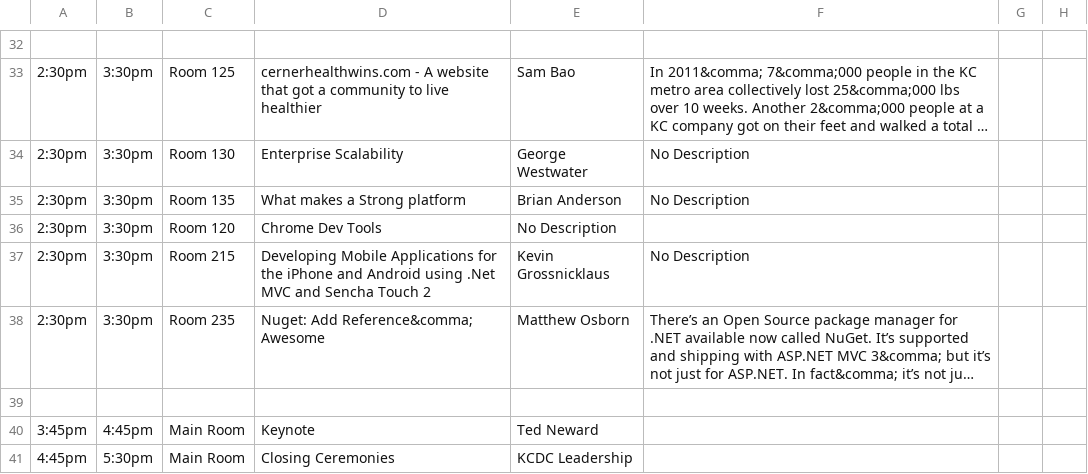
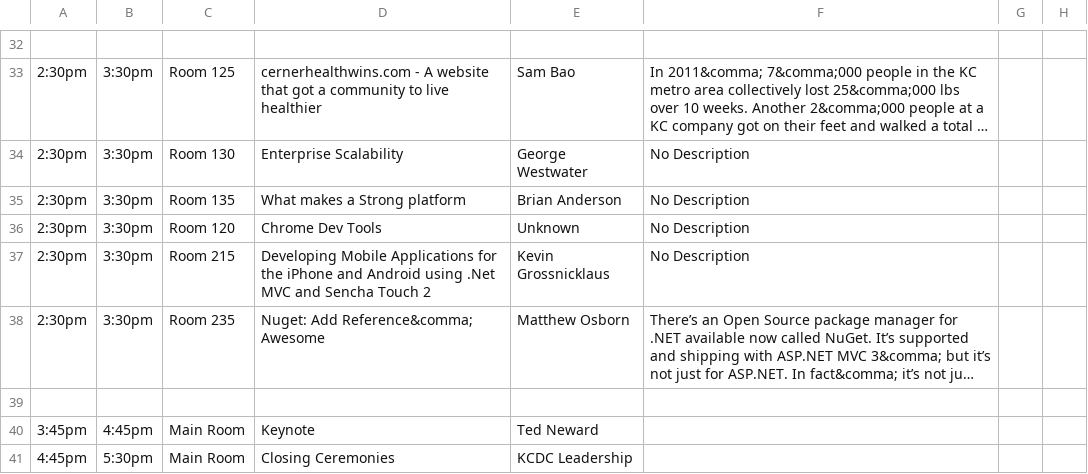
Before and after one commit to adunkman/kcdc-schedule, a CSV file: data/schedule.csv, drawn as a sheet; only a part is shown, gaps mark what is left out; long unchanged cells end in ….

Commit message:
Updated chrome dev tools to indicate that the presenter is unknown

```diff
--- a/data/schedule.csv
+++ b/data/schedule.csv
@@ -35,3 +35,3 @@
 2:30pm,3:30pm,Room 135,What makes a Strong platform,Brian Anderson, No Description,
-2:30pm,3:30pm,Room 120,Chrome Dev Tools, No Description
+2:30pm,3:30pm,Room 120,Chrome Dev Tools, Unknown, No Description
 2:30pm,3:30pm,Room 215,Developing Mobile Applications for the iPhone and Android using .Net MVC and Sencha Touch 2,Kevin Grossnicklaus, No Description
```
